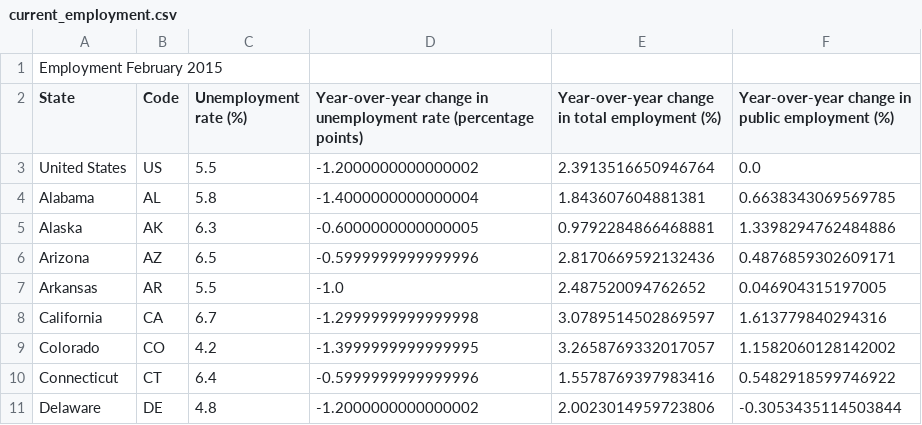
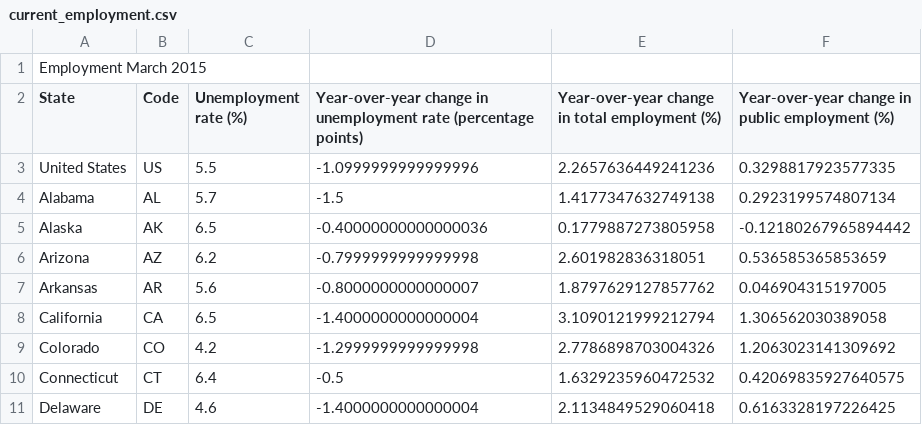
Before and after one commit to UrbanInstitute/state-economic-monitor, a CSV file: data/source/sheets/current_employment.csv, drawn as a sheet; only a part is shown; the diff covers the shown part only.

Commit message:
new data release

```diff
--- a/data/source/sheets/current_employment.csv
+++ b/data/source/sheets/current_employment.csv
@@ -1,11 +1,11 @@
-Employment February 2015,,,,,
+Employment March 2015,,,,,
 State,Code,Unemployment rate (%),Year-over-year change in unemployment rate (percentage points),Year-over-year change in total employment (%),Year-over-year change in public employment (%)
-United States,US,5.5,-1.2000000000000002,2.3913516650946764,0.0
-Alabama,AL,5.8,-1.4000000000000004,1.843607604881381,0.6638343069569785
-Alaska,AK,6.3,-0.6000000000000005,0.9792284866468881,1.3398294762484886
-Arizona,AZ,6.5,-0.5999999999999996,2.8170669592132436,0.4876859302609171
-Arkansas,AR,5.5,-1.0,2.487520094762652,0.046904315197005
-California,CA,6.7,-1.2999999999999998,3.0789514502869597,1.613779840294316
-Colorado,CO,4.2,-1.3999999999999995,3.2658769332017057,1.1582060128142002
-Connecticut,CT,6.4,-0.5999999999999996,1.5578769397983416,0.5482918599746922
-Delaware,DE,4.8,-1.2000000000000002,2.0023014959723806,-0.3053435114503844
+United States,US,5.5,-1.0999999999999996,2.2657636449241236,0.3298817923577335
+Alabama,AL,5.7,-1.5,1.4177347632749138,0.2923199574807134
+Alaska,AK,6.5,-0.40000000000000036,0.1779887273805958,-0.12180267965894442
+Arizona,AZ,6.2,-0.7999999999999998,2.601982836318051,0.536585365853659
+Arkansas,AR,5.6,-0.8000000000000007,1.8797629127857762,0.046904315197005
+California,CA,6.5,-1.4000000000000004,3.1090121999212794,1.306562030389058
+Colorado,CO,4.2,-1.2999999999999998,2.7786898703004326,1.2063023141309692
+Connecticut,CT,6.4,-0.5,1.6329235960472532,0.42069835927640575
+Delaware,DE,4.6,-1.4000000000000004,2.1134849529060418,0.6163328197226425
```
Also changed, not shown: 153 edited cells elsewhere in this file, data/source/sheets/current_wage.csv, 6 other files.
